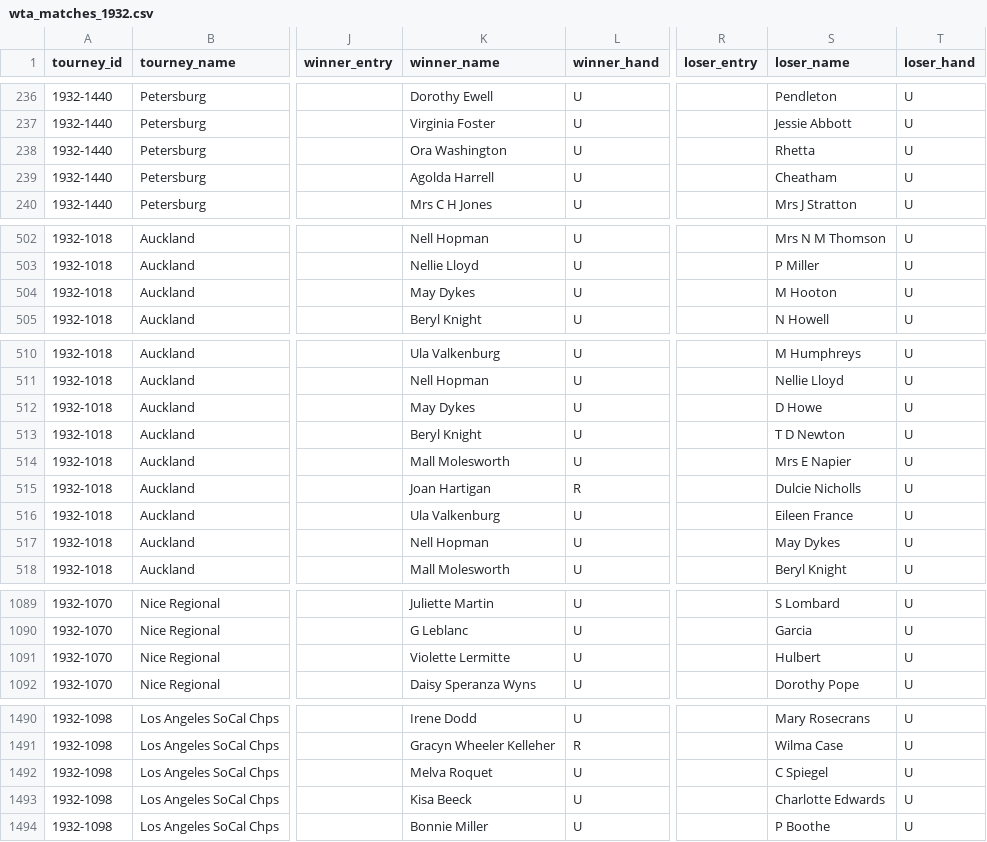
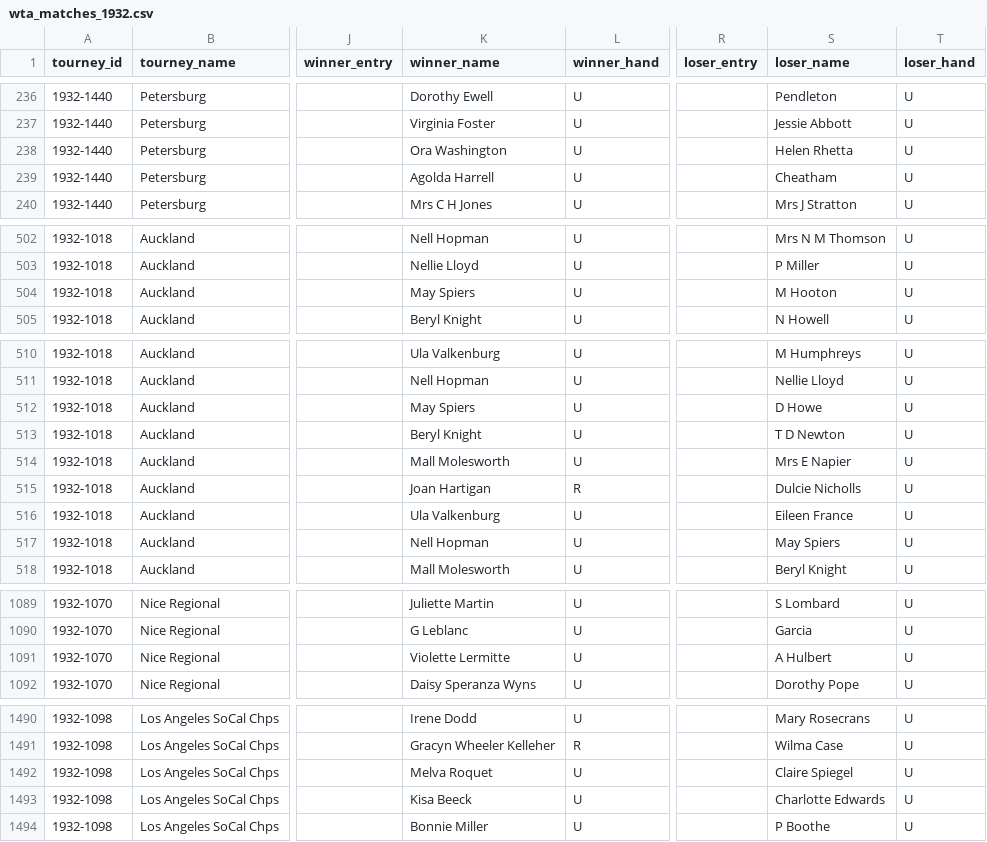
Before and after one commit to JeffSackmann/tennis_wta, a CSV file: wta_matches_1932.csv, drawn as a sheet; only a part is shown, gaps mark what is left out; the diff names each change by its address in the sheet, - before the commit and + after, or states it on an @@ line.

Commit message:
add missing first names / initials

```diff
--- a/wta_matches_1932.csv
+++ b/wta_matches_1932.csv
-S238 (loser_name): Rhetta
+S238 (loser_name): Helen Rhetta
-K504 (winner_name): May Dykes
+K504 (winner_name): May Spiers
-K512 (winner_name): May Dykes
+K512 (winner_name): May Spiers
-S517 (loser_name): May Dykes
+S517 (loser_name): May Spiers
-S1091 (loser_name): Hulbert
+S1091 (loser_name): A Hulbert
-S1492 (loser_name): C Spiegel
+S1492 (loser_name): Claire Spiegel
```
Also changed, not shown: wta_matches_1931.csv, wta_matches_1933.csv, 1 other file.
